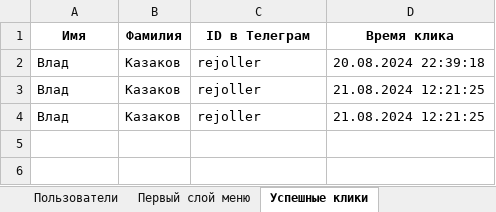
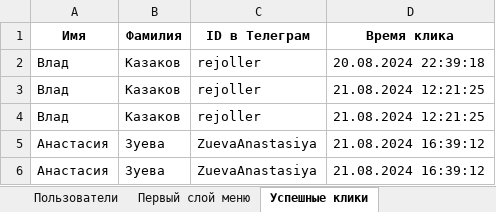
Before and after one commit to rejoller/public_service, an Excel workbook: Статистика.xlsx, sheet Успешные клики, drawn as a sheet; values as stored, in another font and other column widths than the file's, no borders; the diff names each change by its address in the sheet, - before the commit and + after, or states it on an @@ line.

```diff
--- a/Статистика.xlsx (sheet Успешные клики)
+++ b/Статистика.xlsx (sheet Успешные клики)
+row 5: Анастасия | Зуева | ZuevaAnastasiya | 21.08.2024 16:39:12
+row 6: Анастасия | Зуева | ZuevaAnastasiya | 21.08.2024 16:39:12
```
Also changed, not shown: sheet Первый слой меню, 19 other files.
